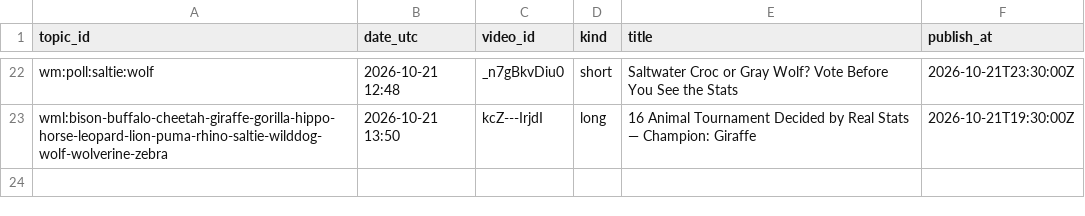
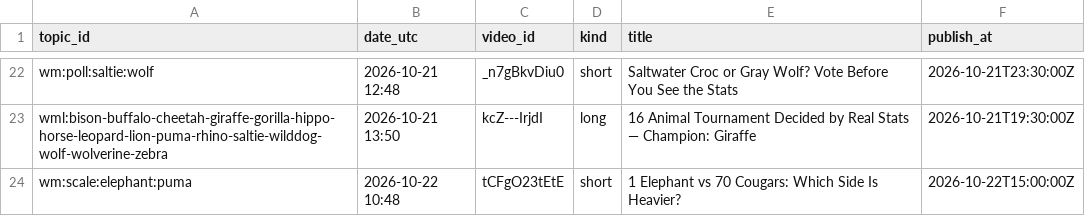
Before and after one commit to olgunkadirgulhan/wild-matchups, a CSV file: records/published.csv, drawn as a sheet; only a part is shown, gaps mark what is left out.

Commit message:
videos: 2026-10-22-1048

```diff
--- a/records/published.csv
+++ b/records/published.csv
@@ -23 +23,2 @@ wm:poll:saltie:wolf,2026-10-21 12:48,_n7gBkvDiu0,short,Saltwater Croc or Gray Wo
 wml:bison-buffalo-cheetah-giraffe-gorilla-hippo-horse-leopard-lion-puma-rhino-saltie-wilddog-wolf-wolverine-zebra,2026-10-21 13:50,kcZ---IrjdI,long,16 Animal Tournament Decided by Real Stats — Champion: Giraffe,2026-10-21T19:30:00Z
+wm:scale:elephant:puma,2026-10-22 10:48,tCFgO23tEtE,short,1 Elephant vs 70 Cougars: Which Side Is Heavier?,2026-10-22T15:00:00Z
```
